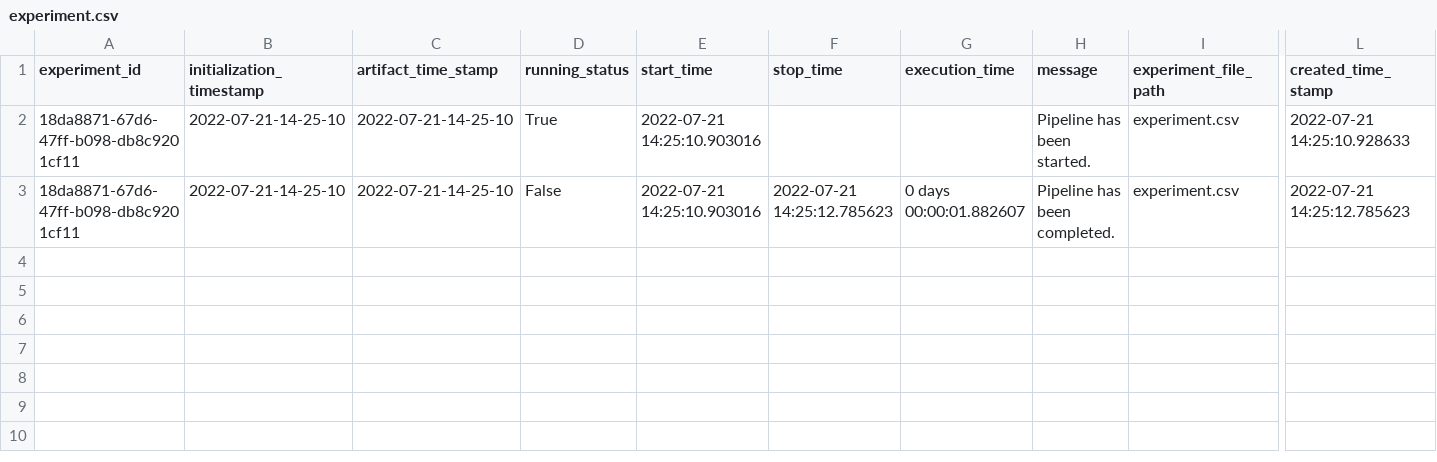
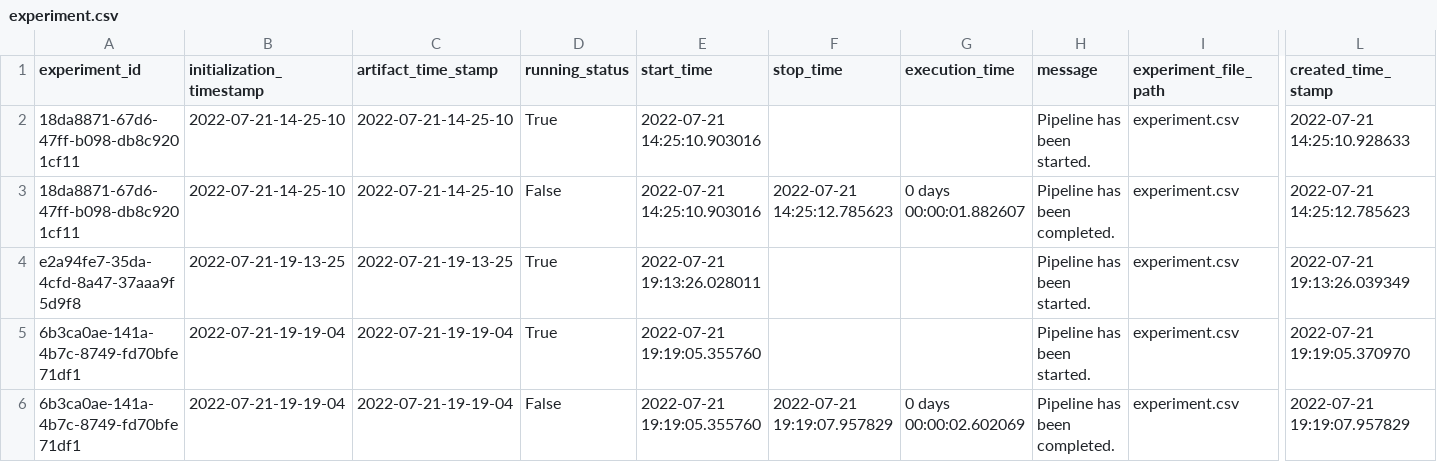
Before and after one commit to vtech20/credit_card_default_pred, a CSV file: credit/artifact/experiment/experiment.csv, drawn as a sheet; only a part is shown, gaps mark what is left out; rows hold the shown columns only; the diff names each change by its address in the sheet, - before the commit and + after, or states it on an @@ line.

Commit message:
Completed Data Validation

```diff
--- a/credit/artifact/experiment/experiment.csv
+++ b/credit/artifact/experiment/experiment.csv
+row 4: e2a94fe7-35da-4cfd-8a47-37aaa9f5d9f8 | 2022-07-21-19-13-25 | 2022-07-21-19-13-25 | True | 2022-07-21 19:13:26.028011 |  |  | Pipeline has been started. | experiment.csv | 2022-07-21 19:13:26.039349
+row 5: 6b3ca0ae-141a-4b7c-8749-fd70bfe71df1 | 2022-07-21-19-19-04 | 2022-07-21-19-19-04 | True | 2022-07-21 19:19:05.355760 |  |  | Pipeline has been started. | experiment.csv | 2022-07-21 19:19:05.370970
+row 6: 6b3ca0ae-141a-4b7c-8749-fd70bfe71df1 | 2022-07-21-19-19-04 | 2022-07-21-19-19-04 | False | 2022-07-21 19:19:05.355760 | 2022-07-21 19:19:07.957829 | 0 days 00:00:02.602069 | Pipeline has been completed. | experiment.csv | 2022-07-21 19:19:07.957829
```
Also changed, not shown: 14 other files.
